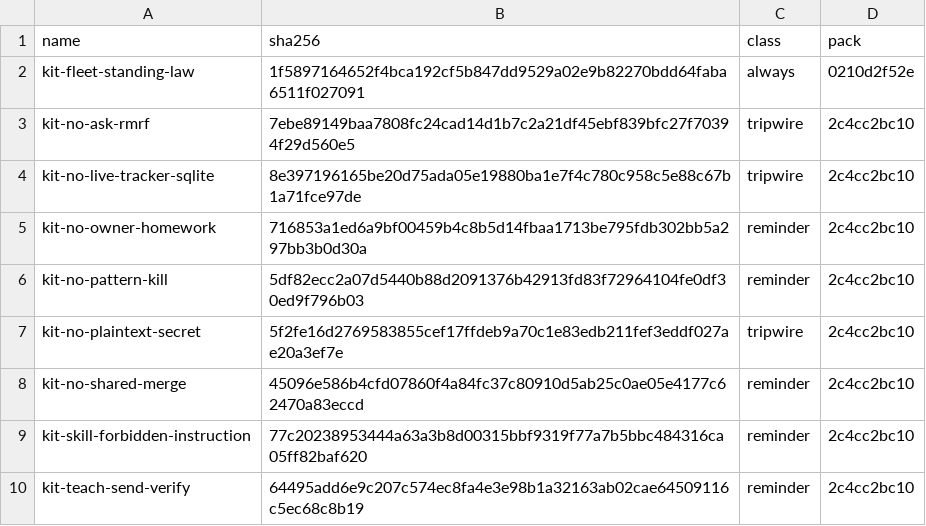
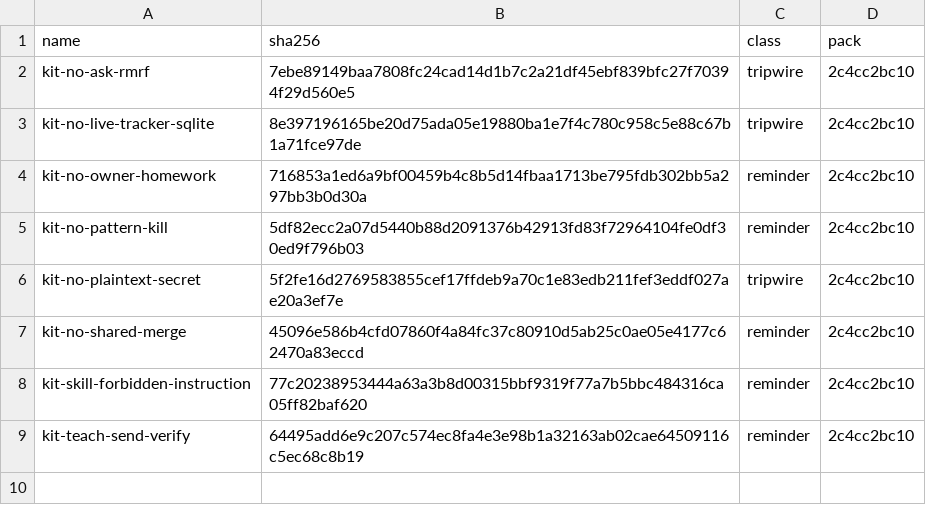
Before and after one commit to JYeswak/omp-kit-companion, a TSV file: MANIFEST.fleet.tsv, drawn as a sheet.

Commit message:
feat(rules): retire the always-loaded fleet standing law; the contract is AGENTS.md ompkit-1ra0d.23 [test]
WHAT: removes rules-fleet/kit-fleet-standing-law.md (18 KB, alwaysApply in every fleet seat every
turn), its MANIFEST.fleet.tsv row, its live scenario, and tests/cli/standing-law.test.ts that
only validated it; tests/cli/rule-retirement.test.ts lists it with the five rules retired
before. The standing decisions stay in the private decision log; the operating contract is
~/.agents/AGENTS.md (CONTRACT1, closed by verify on omp-kit 6471c018).
WHY: J-2026-11-08-03: the law stays until the merged contract CONTRACT1 replaces it; that
condition is met. Reality check 2026-11-08 S04/P02: 54 law rows, most mechanism=unenforced,
loaded into every turn.
Test: bun test tests/cli/rule-retirement.test.ts -> 6 pass 0 fail (merged-honesty-contract is
the paired retire test); planted: restoring the file fails it naming kit-fleet-standing-law;
readme-check GREEN; omp-kit test --json failures []. Built by background agent RetireLaw
(Sol); landed by the lead.

Bead: ompkit-1ra0d.23

```diff
--- a/MANIFEST.fleet.tsv
+++ b/MANIFEST.fleet.tsv
@@ -1,3 +1,2 @@
 name	sha256	class	pack
-kit-fleet-standing-law	1f5897164652f4bca192cf5b847dd9529a02e9b82270bdd64faba6511f027091	always	0210d2f52e
 kit-no-ask-rmrf	7ebe89149baa7808fc24cad14d1b7c2a21df45ebf839bfc27f70394f29d560e5	tripwire	2c4cc2bc10
```
Also changed, not shown: 5 other files.
